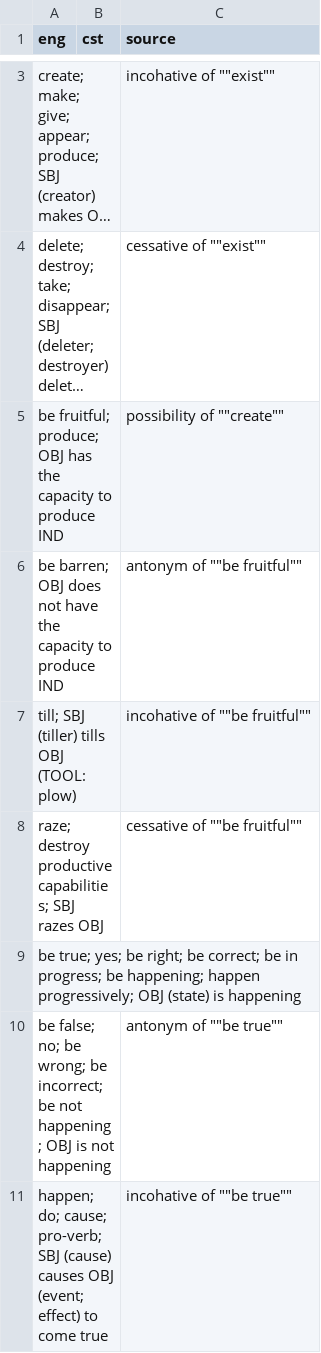
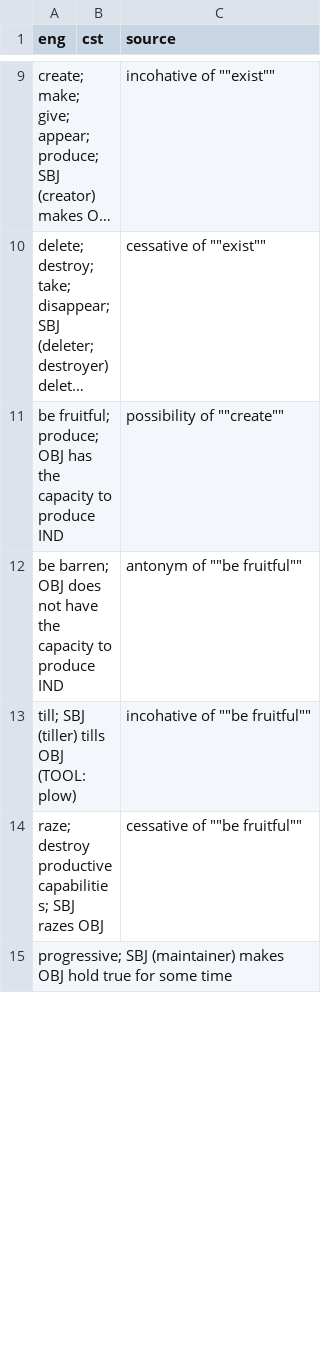
Before and after one commit to jkunimune/Djastiz, a CSV file: src/words/verb.csv, drawn as a sheet; only a part is shown, gaps mark what is left out; long unchanged cells end in …; the diff covers the shown part only.

```diff
--- a/src/words/verb.csv
+++ b/src/words/verb.csv
@@ -8,4 +14,2 @@ eng,cst,source
 "raze; destroy productive capabilities; SBJ razes OBJ",,cessative of ""be fruitful""
-"be true; yes; be right; be correct; be in progress; be happening; happen progressively; OBJ (state) is happening",,
-"be false; no; be wrong; be incorrect; be not happening; OBJ is not happening",,antonym of ""be true""
-"happen; do; cause; pro-verb; SBJ (cause) causes OBJ (event; effect) to come true",,incohative of ""be true""
+"progressive; SBJ (maintainer) makes OBJ hold true for some time",,
```
Also changed, not shown: 23 added rows, 17 removed rows, 1 moved row and 23 edited cells elsewhere in this file, src/words/compound word.csv.
